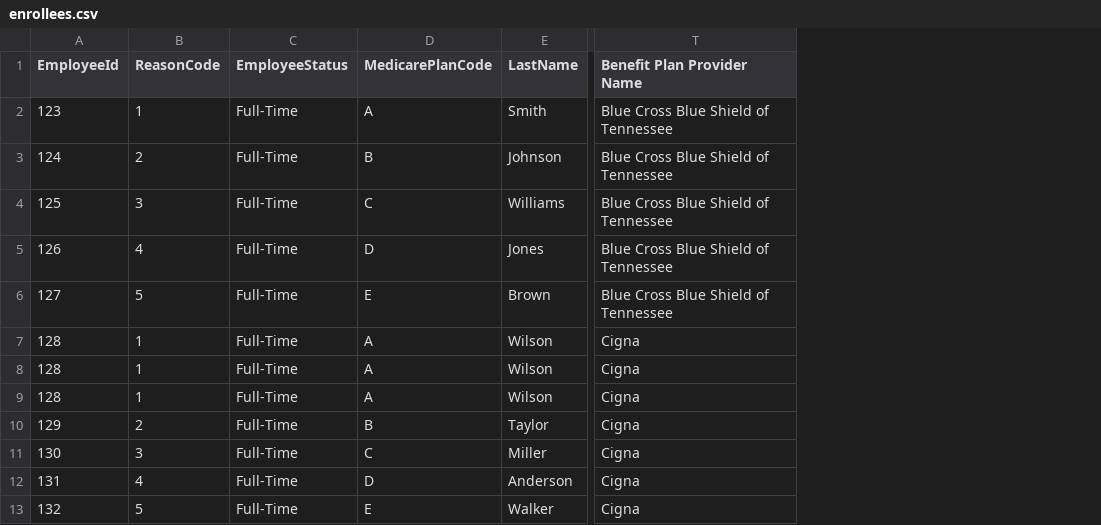
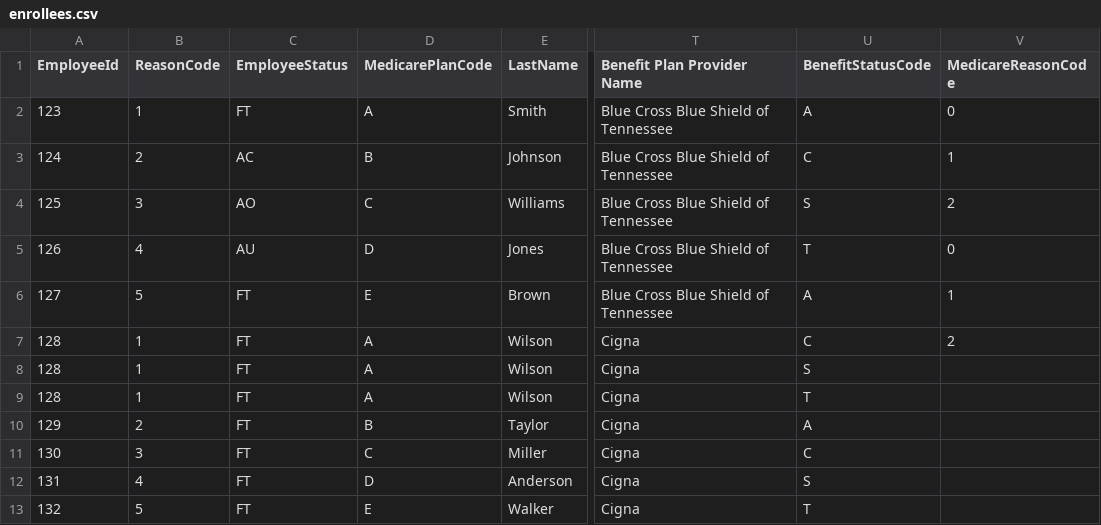
Before and after one commit to danieljohnmeen/EDI834-Generator-Python, a CSV file: enrollees.csv, drawn as a sheet; only a part is shown, gaps mark what is left out; the diff names each change by its address in the sheet, - before the commit and + after, or states it on an @@ line.

Commit message:
INS segment for enrollee

```diff
--- a/enrollees.csv
+++ b/enrollees.csv
+column U (BenefitStatusCode), rows 2-13: A | C | S | T | A | C | S | T | A | C | S | T
+column V (MedicareReasonCode), rows 2-7: 0 | 1 | 2 | 0 | 1 | 2
-C2 (EmployeeStatus): Full-Time
+C2 (EmployeeStatus): FT
-C3 (EmployeeStatus): Full-Time
+C3 (EmployeeStatus): AC
-C4 (EmployeeStatus): Full-Time
+C4 (EmployeeStatus): AO
-C5 (EmployeeStatus): Full-Time
+C5 (EmployeeStatus): AU
-C6:C13 (EmployeeStatus): Full-Time
+C6:C13 (EmployeeStatus): FT
```
Also changed, not shown: 3 other files.
